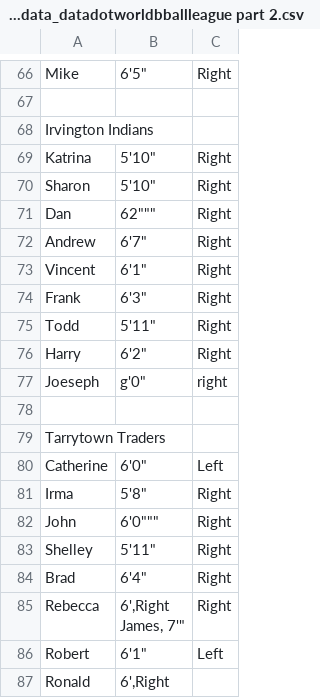
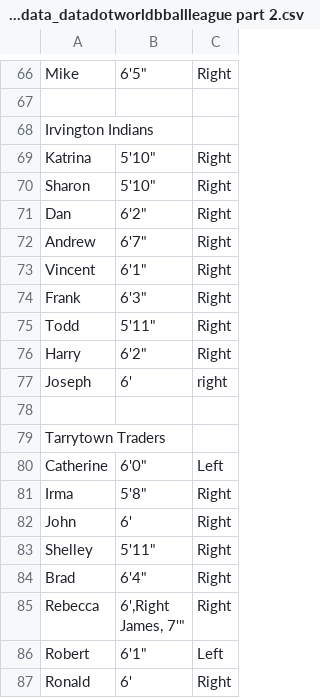
Before and after one commit to BaterKari/First-Respository, a CSV file: jonloyens-an-intro-to-dataworld-dataset_data_datadotworldbballleague part 2.csv, drawn as a sheet; only a part is shown, gaps mark what is left out.

Commit message:
Update jonloyens-an-intro-to-dataworld-dataset_data_datadotworldbballleague part 2.csv

```diff
--- a/jonloyens-an-intro-to-dataworld-dataset_data_datadotworldbballleague part 2.csv
+++ b/jonloyens-an-intro-to-dataworld-dataset_data_datadotworldbballleague part 2.csv
@@ -70,3 +70,3 @@ Katrina, "5'10""",Right
 Sharon, "5'10""",Right
-Dan, "6"2""",Right
+Dan, "6'2""",Right
 Andrew, "6'7""",Right
@@ -76,3 +76,3 @@ Todd, "5'11""",Right
 Harry, "6'2""",Right
-Joeseph, "g'0""",right
+Joseph, "6'",right
 ,,
@@ -81,3 +81,3 @@ Catherine, "6'0""",Left
 Irma, "5'8""",Right
-John, 6'0""",Right
+John, "6'",Right
 Shelley, "5'11""",Right
@@ -87,9 +87,2 @@ James, "7'",Right
 Robert, "6'1""",Left
-Ronald, "6',Right
-
-
-
-
-
-
-
+Ronald, "6'",Right
```
